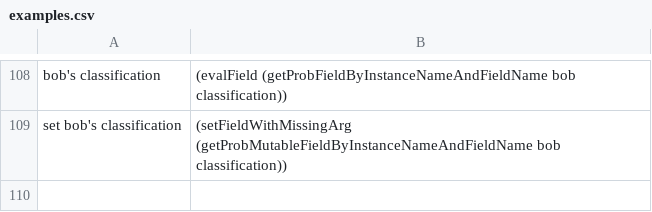
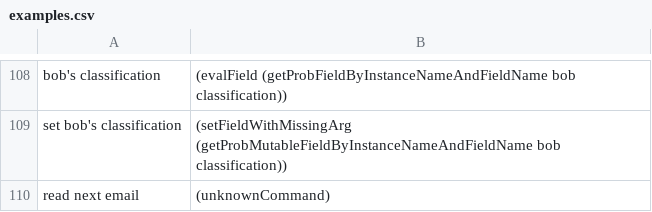
Before and after one commit to azariaa/InstructableServer, a CSV file: data/examples.csv, drawn as a sheet; only a part is shown, gaps mark what is left out.

```diff
--- a/data/examples.csv
+++ b/data/examples.csv
@@ -109 +109,2 @@ bob's classification,(evalField (getProbFieldByInstanceNameAndFieldName bob clas
 set bob's classification,(setFieldWithMissingArg (getProbMutableFieldByInstanceNameAndFieldName bob classification))
+read next email,(unknownCommand)
```
Also changed, not shown: 7 other files.
